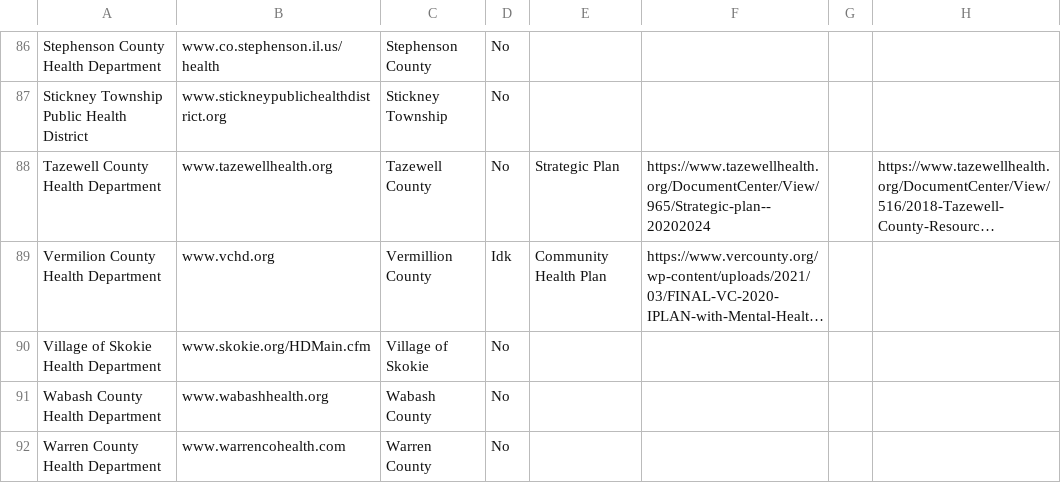
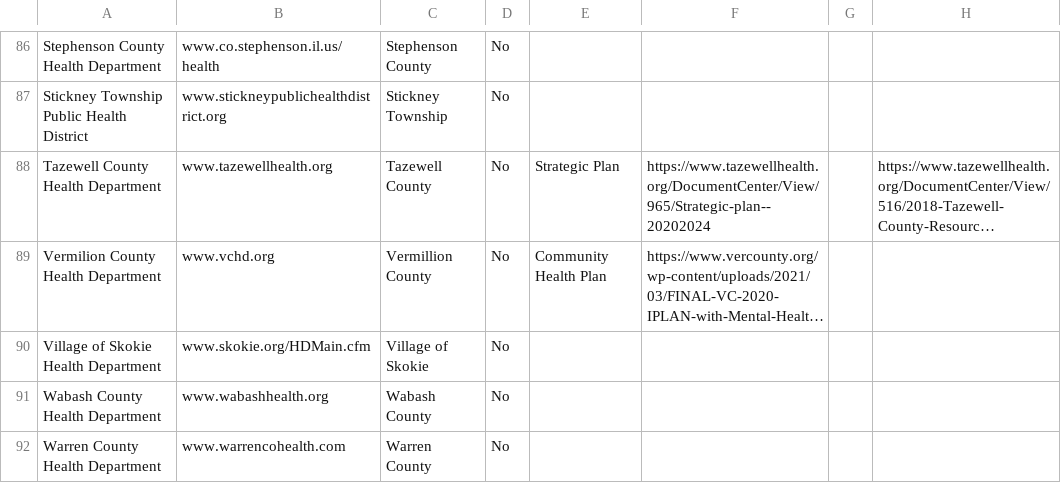
Before and after one commit to ikoojoshi/CHI-Dashboard, a CSV file: app/data/ClimateActionPlan_lhd.csv, drawn as a sheet; only a part is shown, gaps mark what is left out; long unchanged cells end in …; the diff names each change by its address in the sheet, - before the commit and + after, or states it on an @@ line.

```diff
--- a/app/data/ClimateActionPlan_lhd.csv
+++ b/app/data/ClimateActionPlan_lhd.csv
-D89: Idk
+D89: No
```
Also changed, not shown: app/data/ClimateActionPlan_counties.csv, 6 other files.
